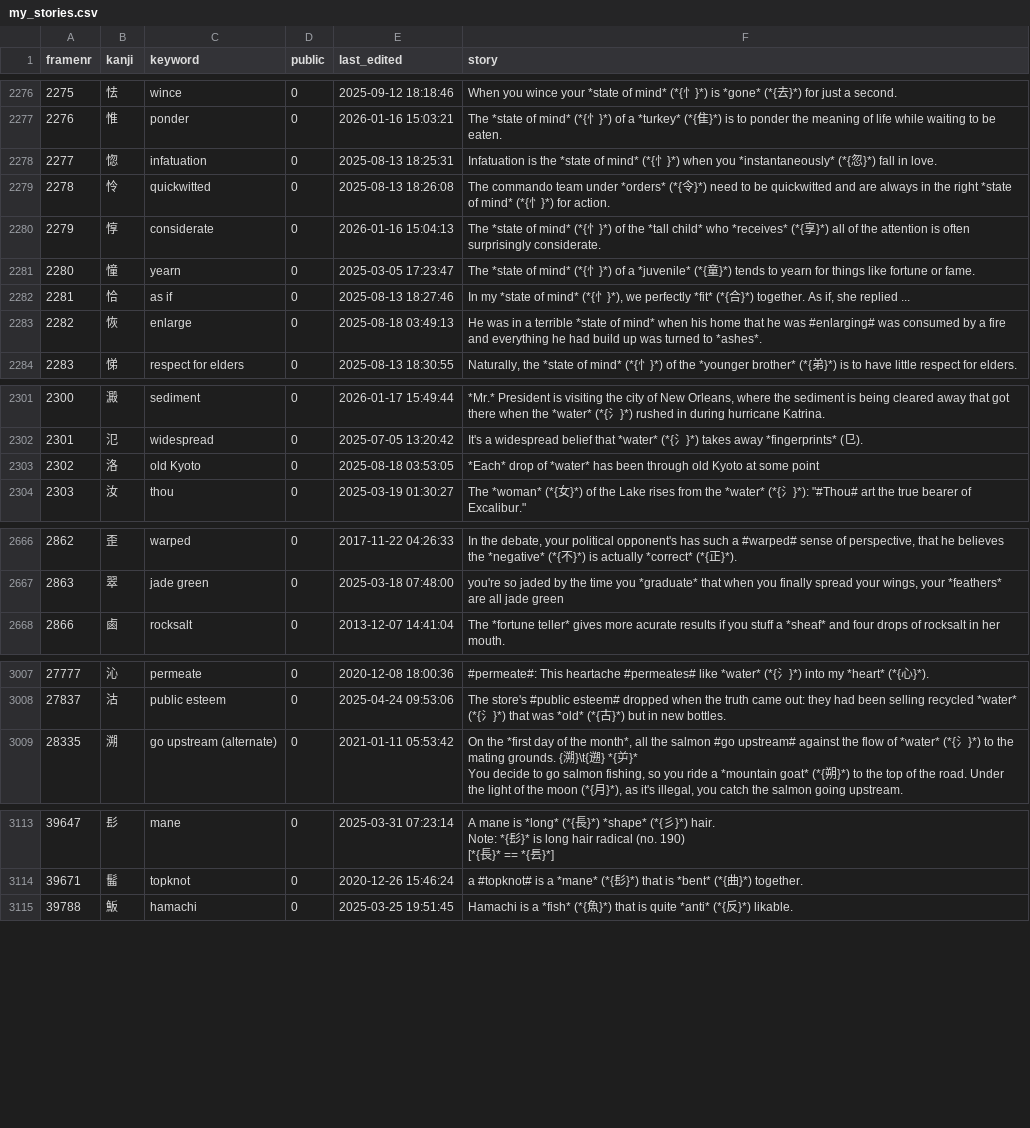
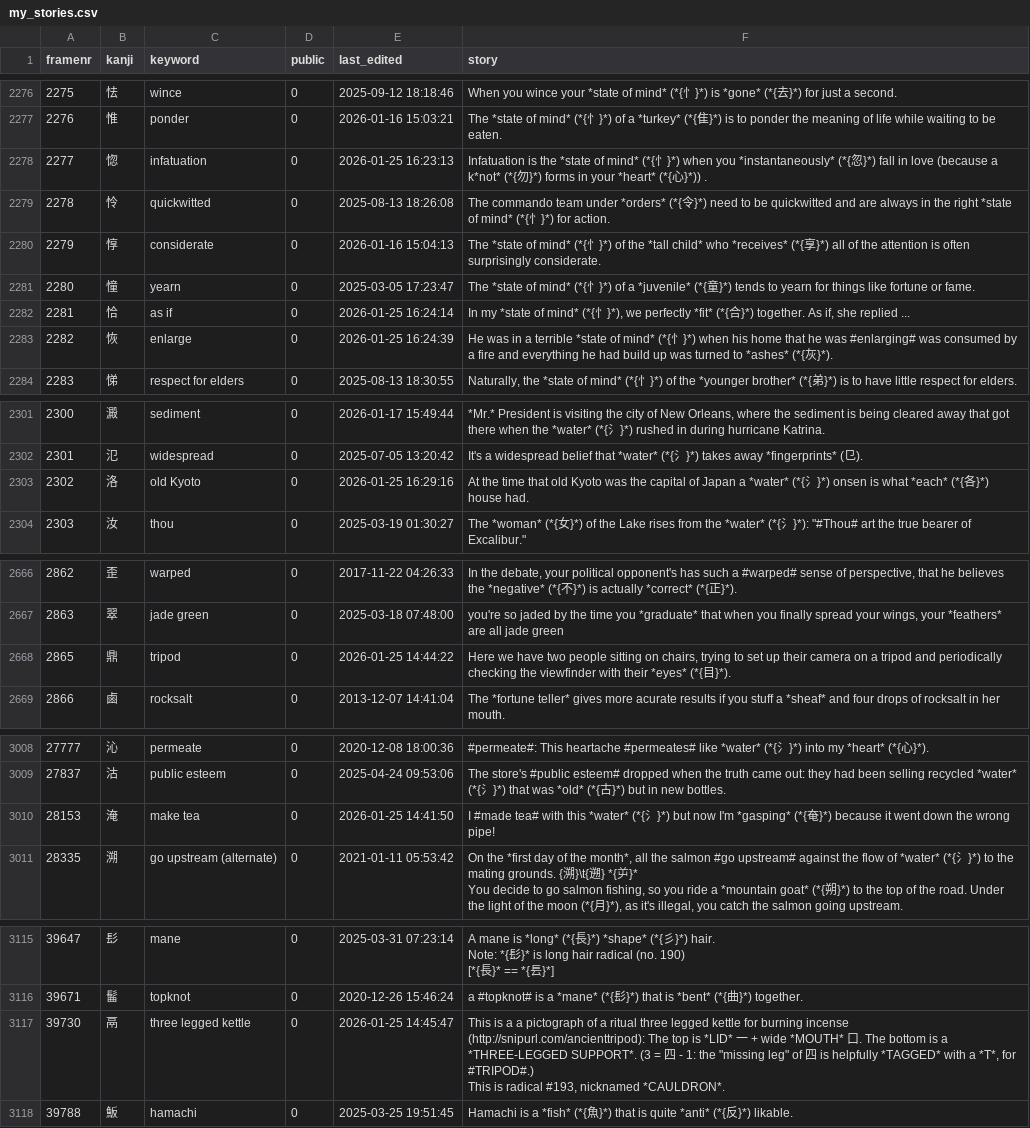
Before and after one commit to AntonioCarlini/japanese, a CSV file: external/my_stories.csv, drawn as a sheet; only a part is shown, gaps mark what is left out; ↵ is a line break in a cell; the diff names each change by its address in the sheet, - before the commit and + after, or states it on an @@ line.

Commit message:
external/my_stories.csv: Update from koohii.com after completing a tranche of kanji

```diff
--- a/external/my_stories.csv
+++ b/external/my_stories.csv
-E2278 (last_edited): 2025-08-13 18:25:31
+E2278 (last_edited): 2026-01-25 16:23:13
-F2278 (story): …fall in love.
+F2278 (story): …fall in love (because a k*not* (*{勿}*) forms in your *heart* (*{心}*)) .
-E2282 (last_edited): 2025-08-13 18:27:46
+E2282 (last_edited): 2026-01-25 16:24:14
-E2283 (last_edited): 2025-08-18 03:49:13
+E2283 (last_edited): 2026-01-25 16:24:39
-F2283 (story): …of mind* when his home that he was #enlarging# was consumed by a fire and everything he had build up was turned to *ashes*.
+F2283 (story): …of mind* (*{忄}*) when his home that he was #enlarging# was consumed by a fire and everything he had build up was turned to *ashes* (*{灰}*).
-E2303 (last_edited): 2025-08-18 03:53:05
+E2303 (last_edited): 2026-01-25 16:29:16
-F2303 (story): *Each* drop of *water* has been through old Kyoto at some point
+F2303 (story): At the time that old Kyoto was the capital of Japan a *water* (*{氵}*) onsen is what *each* (*{各}*) house had.
+row 2668: 2865 | 鼎 | tripod | 0 | 2026-01-25 14:44:22 | Here we have two people sitting on chairs, trying to set up their camera on a tripod and periodically checking the viewfinder with their *eyes* (*{目}*).
+row 3010: 28153 | 淹 | make tea | 0 | 2026-01-25 14:41:50 | I #made tea# with this *water* (*{氵}*) but now I'm *gasping* (*{奄}*) because it went down the wrong pipe!
+row 3117: 39730 | 鬲 | three legged kettle | 0 | 2026-01-25 14:45:47 | This is a a pictograph of a ritual three legged kettle for burning incense (http://snipurl.com/ancienttripod): The top is *LID* 一 + wide *MOUTH* 口. The bottom is a *THREE-LEGGED SUPPORT*. (3 = 四 - 1: the "missing leg" of 四 is helpfully *TAGGED* with a *T*, for #TRIPOD#.) ↵ This is radical #193, nicknamed *CAULDRON*.
```
